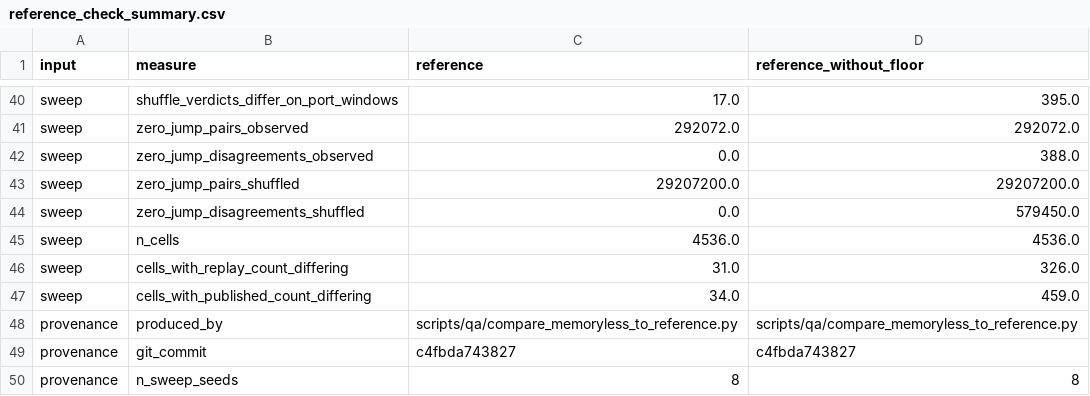
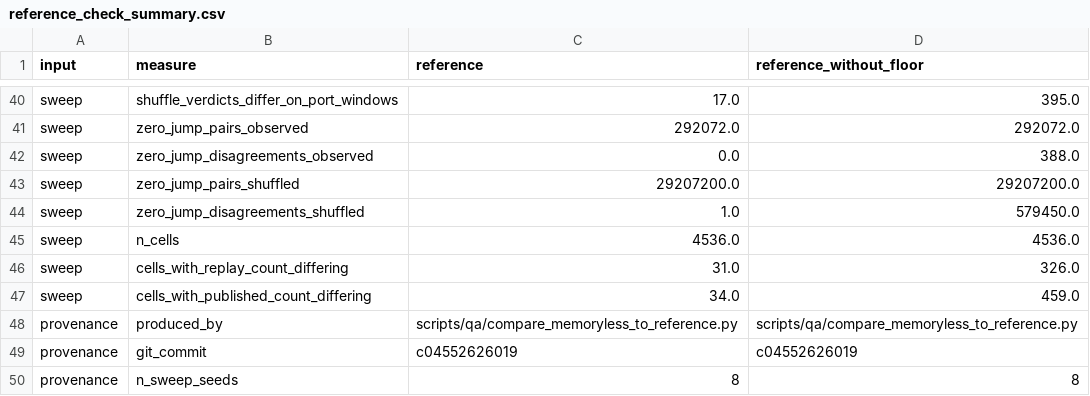
Before and after one commit to edeno/continuum-swr-replay, a CSV file: docs/design/replay_detection_comparison/reference_check_summary.csv, drawn as a sheet; only a part is shown, gaps mark what is left out; the diff covers the shown part only.

```diff
--- a/docs/design/replay_detection_comparison/reference_check_summary.csv
+++ b/docs/design/replay_detection_comparison/reference_check_summary.csv
@@ -43,3 +43,3 @@ sweep,zero_jump_disagreements_observed,0.0,388.0
 sweep,zero_jump_pairs_shuffled,29207200.0,29207200.0
-sweep,zero_jump_disagreements_shuffled,0.0,579450.0
+sweep,zero_jump_disagreements_shuffled,1.0,579450.0
 sweep,n_cells,4536.0,4536.0
@@ -48,3 +48,3 @@ sweep,cells_with_published_count_differing,34.0,459.0
 provenance,produced_by,scripts/qa/compare_memoryless_to_reference.py,scripts/qa/compare_memoryless_to_reference.py
-provenance,git_commit,c4fbda743827,c4fbda743827
+provenance,git_commit,c04552626019,c04552626019
 provenance,n_sweep_seeds,8,8
```
Also changed, not shown: 19 edited cells elsewhere in this file, 2 other files.
